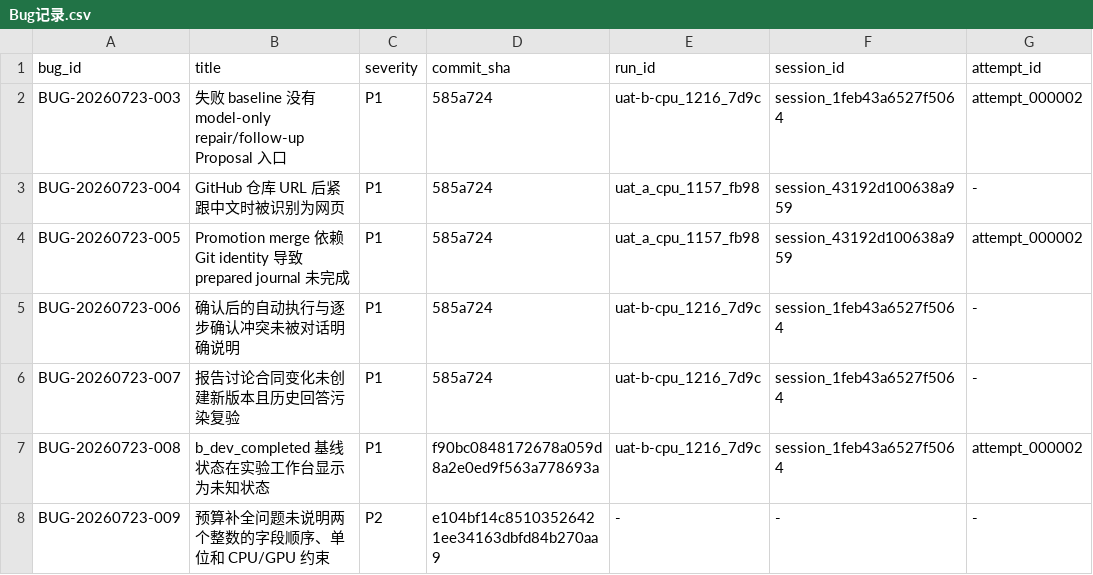
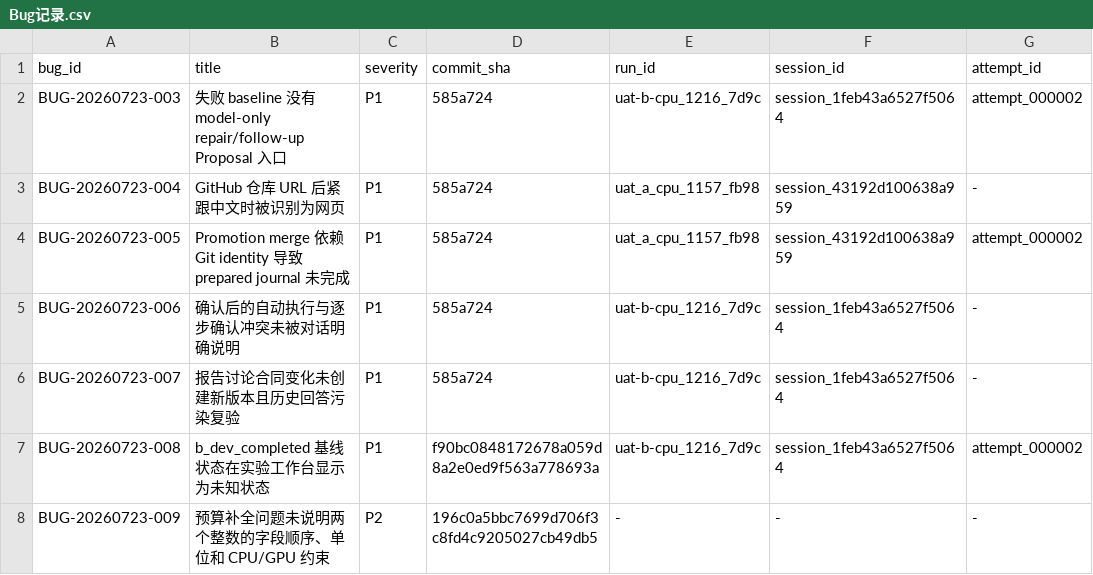
Before and after one commit to BTGly/AutoAD-Researcher, a CSV file: notes/uat/AutoAD_UAT_收尾验收包_2026-07-23/Bug记录.csv, drawn as a sheet; only a part is shown; the diff names each change by its address in the sheet, - before the commit and + after, or states it on an @@ line.

Commit message:
docs: align UAT evidence after rebase

```diff
--- a/notes/uat/AutoAD_UAT_收尾验收包_2026-07-23/Bug记录.csv
+++ b/notes/uat/AutoAD_UAT_收尾验收包_2026-07-23/Bug记录.csv
-D8 (commit_sha): e104bf14c85103526421ee34163dbfd84b270aa9
+D8 (commit_sha): 196c0a5bbc7699d706f3c8fd4c9205027cb49db5
```
Also changed, not shown: notes/uat/AutoAD_UAT_收尾验收包_2026-07-23/UAT观察记录.csv, 2 other files.
